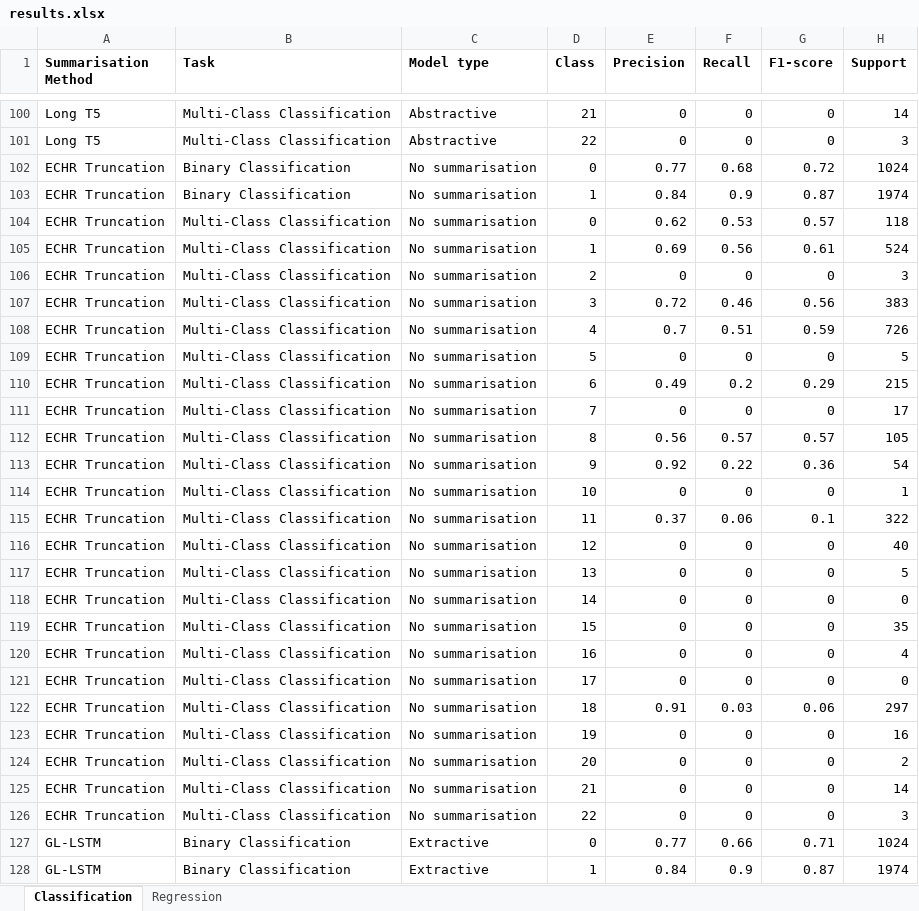
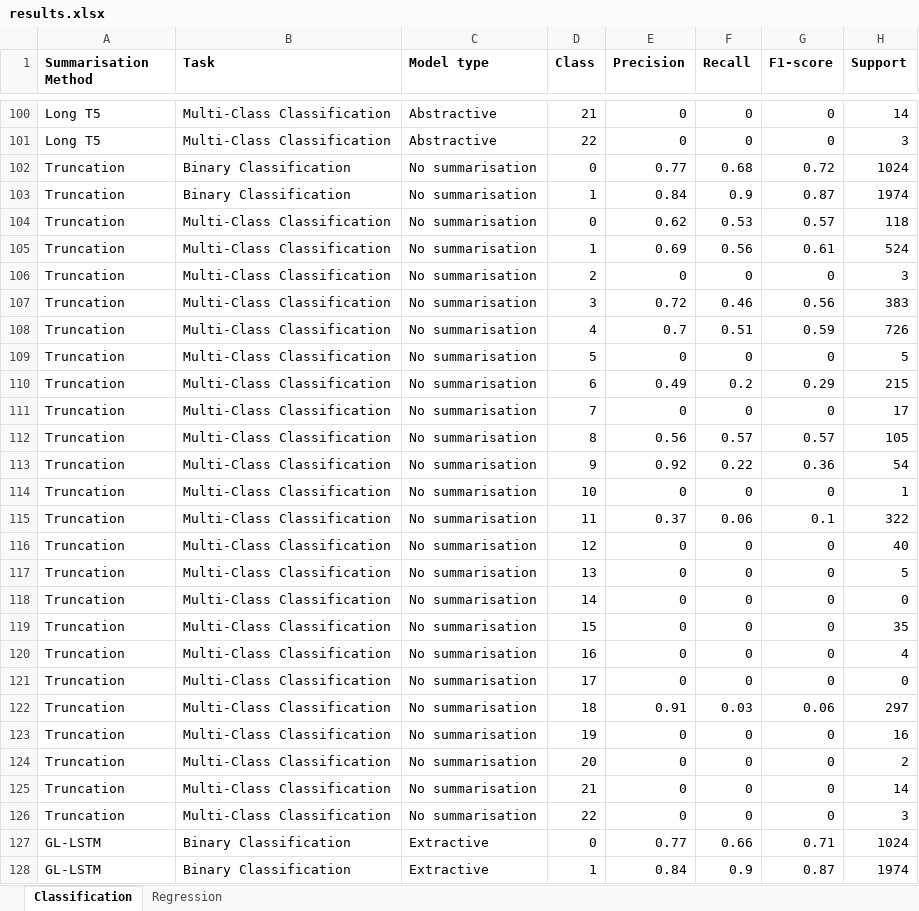
Before and after one commit to rorycreedon/comp0087_assignment, an Excel workbook: results.xlsx, sheet Classification, drawn as a sheet; only a part is shown, gaps mark what is left out; values as stored, in another font and other column widths than the file's, no borders; the diff covers the shown part only; the diff names each change by its address in the sheet, - before the commit and + after, or states it on an @@ line.

```diff
--- a/results.xlsx (sheet Classification)
+++ b/results.xlsx (sheet Classification)
-A102:A126 (Summarisation Method): ECHR Truncation
+A102:A126 (Summarisation Method): Truncation
```
Also changed, not shown: 25 added rows and 50 edited cells elsewhere in this sheet, sheet Regression, formulas that keep their value, 3 other files.
